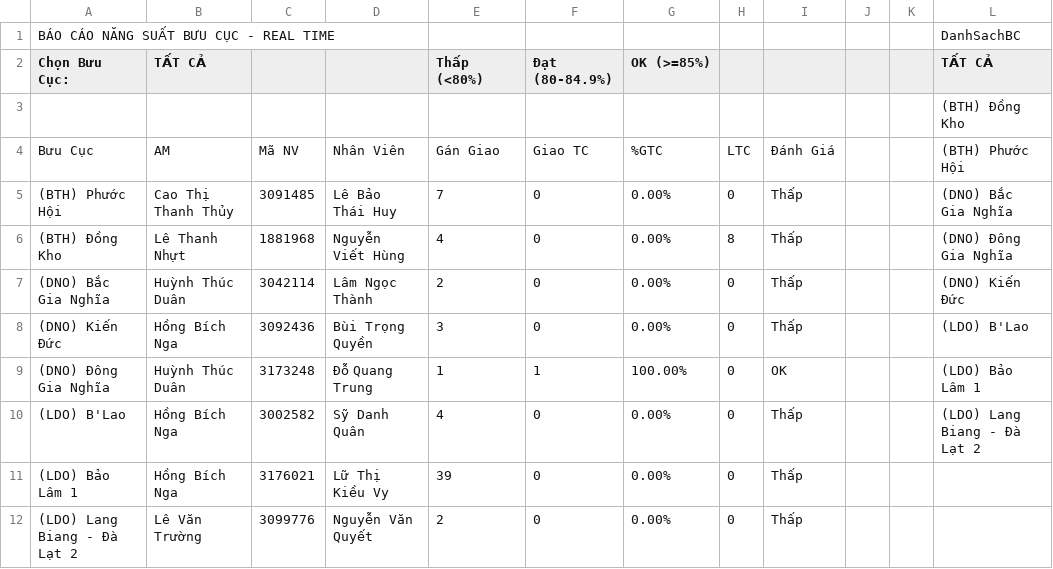
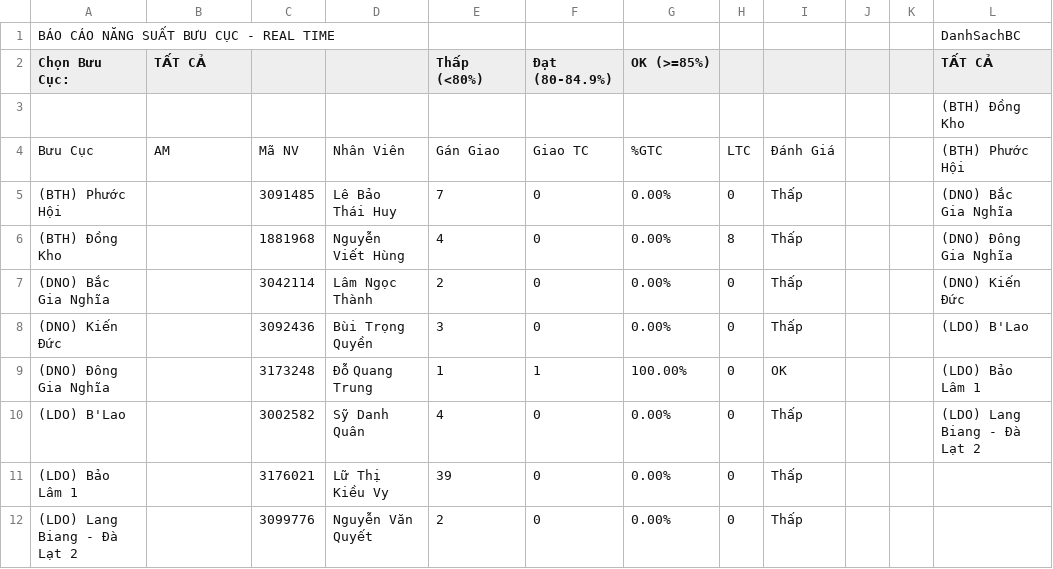
Before and after one commit to thuyntt2-creator/Dashboard_NTB_2026, a CSV file: ops_productivity_realtime.csv, drawn as a sheet.

Commit message:
Auto update data, DB and /hop weekly report

```diff
--- a/ops_productivity_realtime.csv
+++ b/ops_productivity_realtime.csv
@@ -4,9 +4,9 @@ Chọn Bưu Cục:,TẤT CẢ,,,Thấp (<80%),Đạt (80-84.9%),OK (>=85%),,,,,T
 Bưu Cục,AM,Mã NV,Nhân Viên,Gán Giao,Giao TC,%GTC,LTC,Đánh Giá,,,(BTH) Phước Hội
-(BTH) Phước Hội,Cao Thị Thanh Thủy,3091485,Lê Bảo Thái Huy,7,0,0.00%,0,Thấp,,,(DNO) Bắc Gia Nghĩa
-(BTH) Đồng Kho,Lê Thanh Nhựt,1881968,Nguyễn Viết Hùng,4,0,0.00%,8,Thấp,,,(DNO) Đông Gia Nghĩa
-(DNO) Bắc Gia Nghĩa,Huỳnh Thúc Duân,3042114,Lâm Ngọc Thành,2,0,0.00%,0,Thấp,,,(DNO) Kiến Đức
-(DNO) Kiến Đức,Hồng Bích Nga,3092436,Bùi Trọng Quyền,3,0,0.00%,0,Thấp,,,(LDO) B'Lao
-(DNO) Đông Gia Nghĩa,Huỳnh Thúc Duân,3173248,Đỗ Quang Trung,1,1,100.00%,0,OK,,,(LDO) Bảo Lâm 1
-(LDO) B'Lao,Hồng Bích Nga,3002582,Sỹ Danh Quân,4,0,0.00%,0,Thấp,,,(LDO) Lang Biang - Đà Lạt 2
-(LDO) Bảo Lâm 1,Hồng Bích Nga,3176021,Lữ Thị Kiều Vy,39,0,0.00%,0,Thấp,,,
-(LDO) Lang Biang - Đà Lạt 2,Lê Văn Trường,3099776,Nguyễn Văn Quyết,2,0,0.00%,0,Thấp,,,
+(BTH) Phước Hội,,3091485,Lê Bảo Thái Huy,7,0,0.00%,0,Thấp,,,(DNO) Bắc Gia Nghĩa
+(BTH) Đồng Kho,,1881968,Nguyễn Viết Hùng,4,0,0.00%,8,Thấp,,,(DNO) Đông Gia Nghĩa
+(DNO) Bắc Gia Nghĩa,,3042114,Lâm Ngọc Thành,2,0,0.00%,0,Thấp,,,(DNO) Kiến Đức
+(DNO) Kiến Đức,,3092436,Bùi Trọng Quyền,3,0,0.00%,0,Thấp,,,(LDO) B'Lao
+(DNO) Đông Gia Nghĩa,,3173248,Đỗ Quang Trung,1,1,100.00%,0,OK,,,(LDO) Bảo Lâm 1
+(LDO) B'Lao,,3002582,Sỹ Danh Quân,4,0,0.00%,0,Thấp,,,(LDO) Lang Biang - Đà Lạt 2
+(LDO) Bảo Lâm 1,,3176021,Lữ Thị Kiều Vy,39,0,0.00%,0,Thấp,,,
+(LDO) Lang Biang - Đà Lạt 2,,3099776,Nguyễn Văn Quyết,2,0,0.00%,0,Thấp,,,
```
Also changed, not shown: buu_cuc_bat_on.csv, 50 other files.
